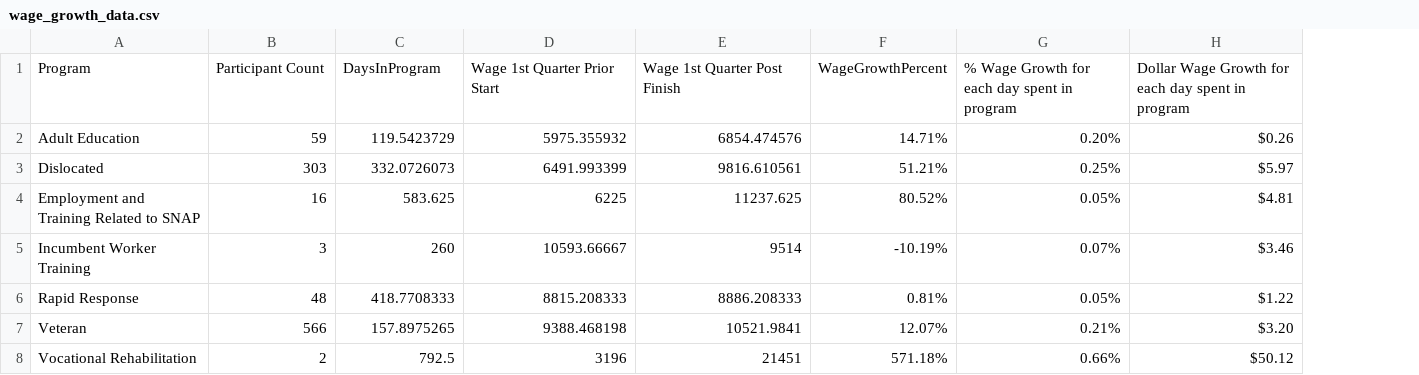
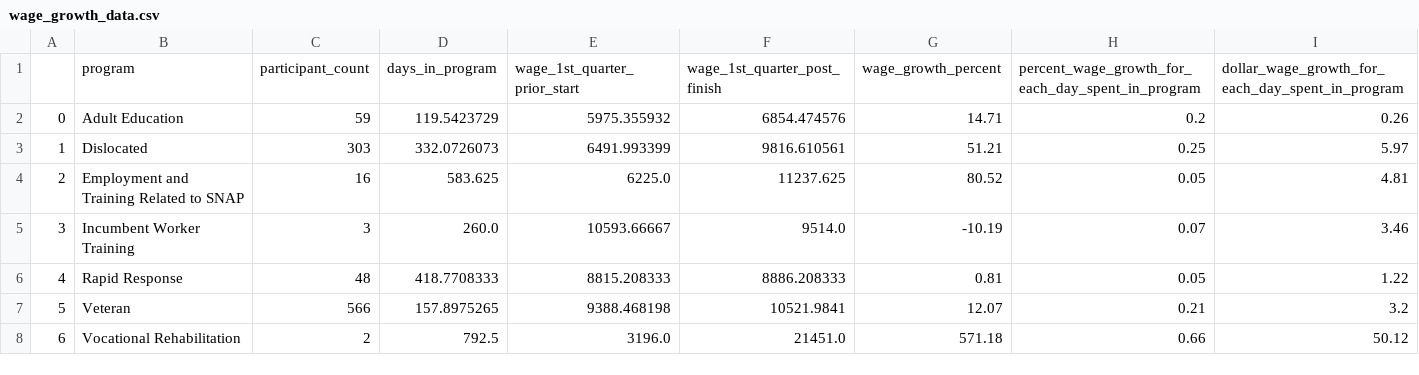
Before and after one commit to wizard-agb/ATLytics_data_2025, a CSV file: dashboard_data/wage_growth_data.csv, drawn as a sheet; removed rows and columns are numbered as before the commit, all else as after; the diff names each change by its address in the sheet, - before the commit and + after, or states it on an @@ line.

Commit message:
update dashboard

```diff
--- a/dashboard_data/wage_growth_data.csv
+++ b/dashboard_data/wage_growth_data.csv
+column A, rows 2-8: 0 | 1 | 2 | 3 | 4 | 5 | 6
-column F, rows 2-8: 14.71% | 51.21% | 80.52% | -10.19% | 0.81% | 12.07% | 571.18%
-column G, rows 2-8: 0.20% | 0.25% | 0.05% | 0.07% | 0.05% | 0.21% | 0.66%
-column H, rows 2-8: $0.26 | $5.97 | $4.81 | $3.46 | $1.22 | $3.20 | $50.12
+column G, rows 2-8: 14.71 | 51.21 | 80.52 | -10.19 | 0.81 | 12.07 | 571.18
+column H, rows 2-8: 0.2 | 0.25 | 0.05 | 0.07 | 0.05 | 0.21 | 0.66
+column I, rows 2-8: 0.26 | 5.97 | 4.81 | 3.46 | 1.22 | 3.2 | 50.12
-row 1: Program | Participant Count | DaysInProgram | Wage 1st Quarter Prior Start | Wage 1st Quarter Post Finish | WageGrowthPercent | % Wage Growth for each day spent in program | Dollar Wage Growth for each day spent in program
+row 1:  | program | participant_count | days_in_program | wage_1st_quarter_prior_start | wage_1st_quarter_post_finish | wage_growth_percent | percent_wage_growth_for_each_day_spent_in_program | dollar_wage_growth_for_each_day_spent_in_program
-E4: 6225
+E4: 6225.0
-D5: 260
+D5: 260.0
-F5: 9514
+F5: 9514.0
-E8: 3196
+E8: 3196.0
-F8: 21451
+F8: 21451.0
```
Also changed, not shown: 1 other file.
